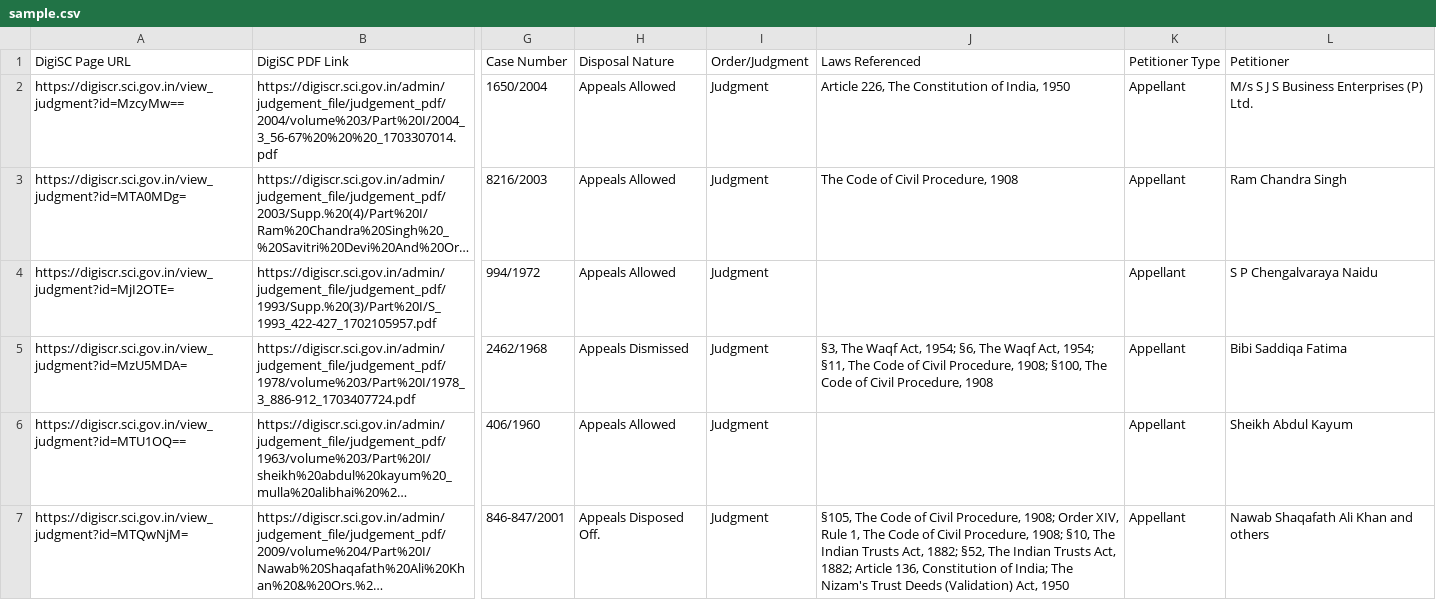
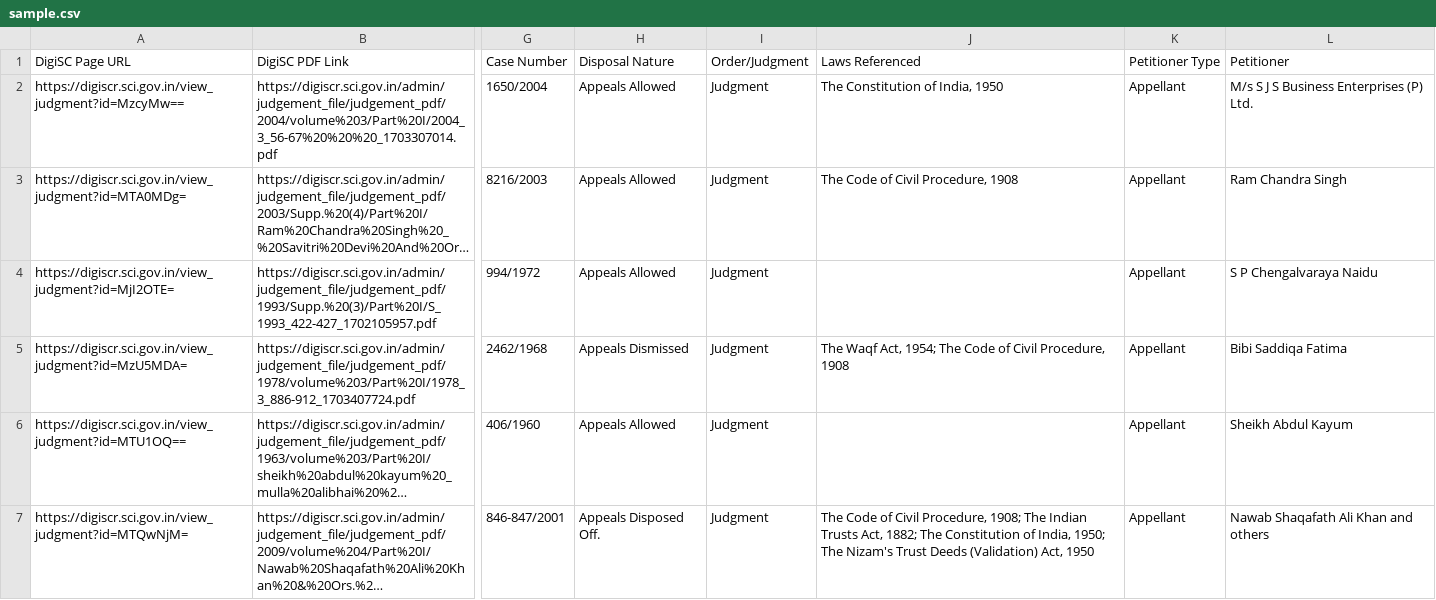
Before and after one commit to zeisys/precedents.org_data_collection, a CSV file: sample.csv, drawn as a sheet; only a part is shown, gaps mark what is left out; long unchanged cells end in …; the diff covers the shown part only; the diff names each change by its address in the sheet, - before the commit and + after, or states it on an @@ line.

Commit message:
Add files via upload

```diff
--- a/sample.csv
+++ b/sample.csv
-J2 (Laws Referenced): Article 226, The Constitution of India, 1950
+J2 (Laws Referenced): The Constitution of India, 1950
-J5 (Laws Referenced): §3, The Waqf Act, 1954; §6, The Waqf Act, 1954; §11, The Code of Civil Procedure, 1908; §100, The Code…
+J5 (Laws Referenced): The Waqf Act, 1954; The Code…
-J7 (Laws Referenced): §105, The Code of Civil Procedure, 1908; Order XIV, Rule 1, The Code of Civil Procedure, 1908; §10, The Indian Trusts Act, 1882; §52, The Indian Trusts Act, 1882; Article 136, Constitution of India; The Nizam's…
+J7 (Laws Referenced): The Code of Civil Procedure, 1908; The Indian Trusts Act, 1882; The Constitution of India, 1950; The Nizam's…
```
Also changed, not shown: 34 edited cells elsewhere in this file.
